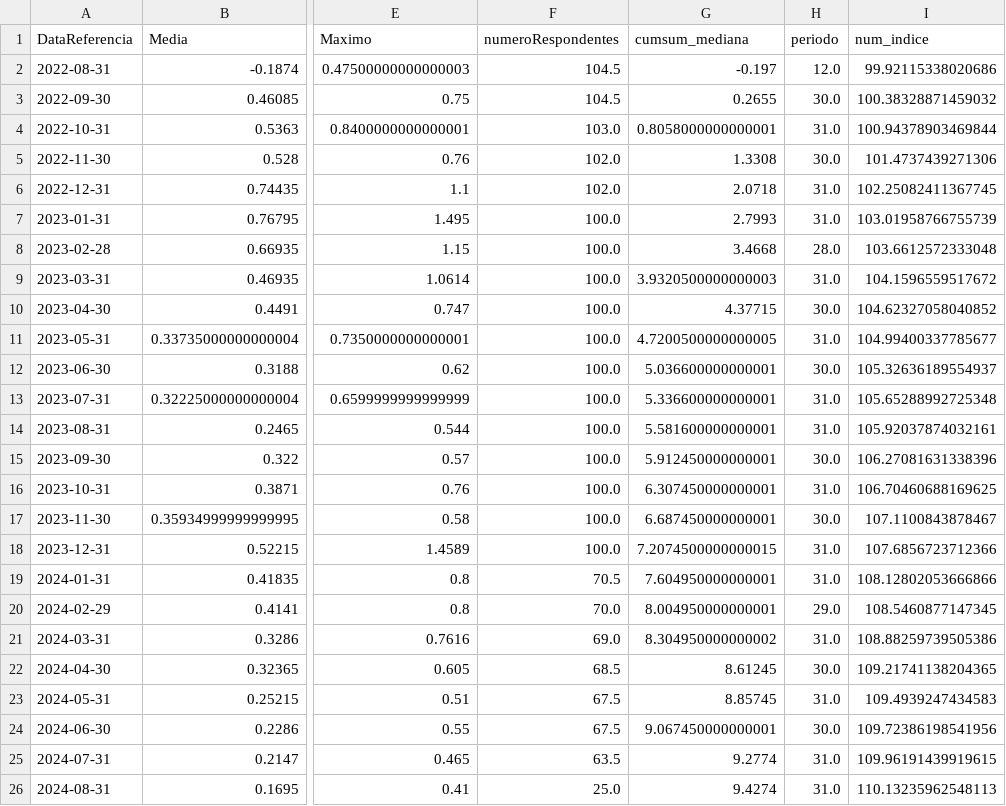
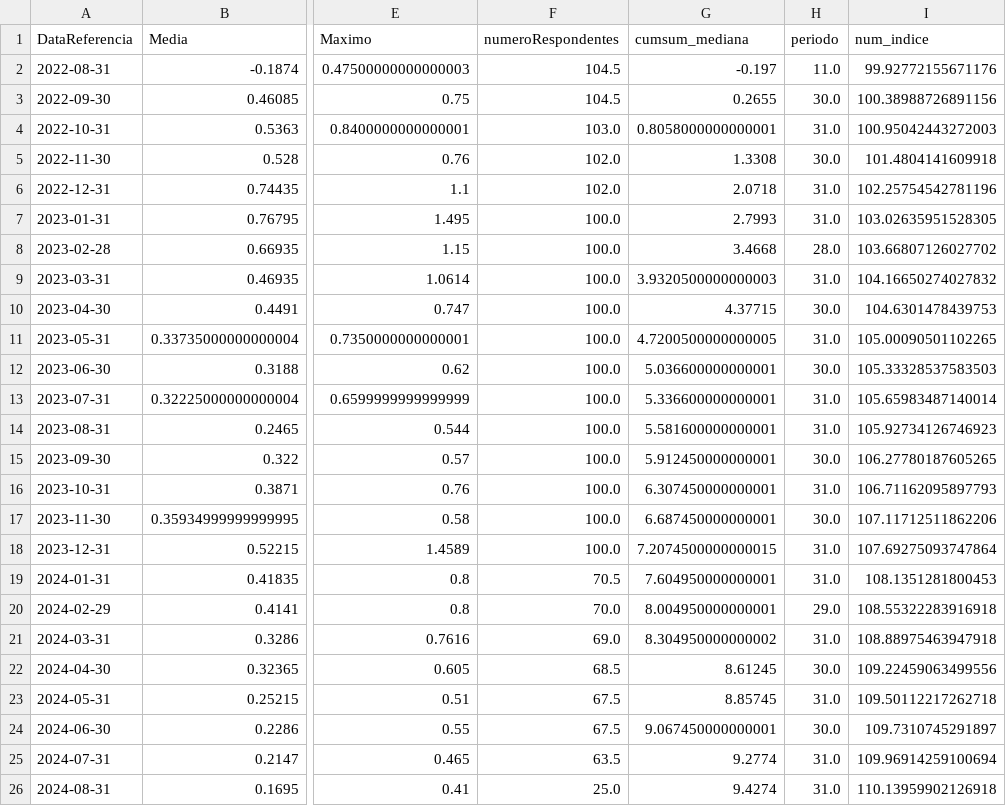
Before and after one commit to nobru01/BcB_Forcast, a CSV file: output/selic_ultima_expectativa.csv, drawn as a sheet; only a part is shown, gaps mark what is left out; the diff names each change by its address in the sheet, - before the commit and + after, or states it on an @@ line.

```diff
--- a/output/selic_ultima_expectativa.csv
+++ b/output/selic_ultima_expectativa.csv
-H2 (periodo): 12.0
+H2 (periodo): 11.0
-I2 (num_indice): 99.92115338020686
+I2 (num_indice): 99.92772155671176
-I3 (num_indice): 100.38328871459032
+I3 (num_indice): 100.38988726891156
-I4 (num_indice): 100.94378903469844
+I4 (num_indice): 100.95042443272003
-I5 (num_indice): 101.4737439271306
+I5 (num_indice): 101.4804141609918
-I6 (num_indice): 102.25082411367745
+I6 (num_indice): 102.25754542781196
-I7 (num_indice): 103.01958766755739
+I7 (num_indice): 103.02635951528305
-I8 (num_indice): 103.6612572333048
+I8 (num_indice): 103.66807126027702
-I9 (num_indice): 104.1596559517672
+I9 (num_indice): 104.16650274027832
-I10 (num_indice): 104.62327058040852
+I10 (num_indice): 104.6301478439753
-I11 (num_indice): 104.99400337785677
+I11 (num_indice): 105.00090501102265
-I12 (num_indice): 105.32636189554937
+I12 (num_indice): 105.33328537583503
-I13 (num_indice): 105.65288992725348
+I13 (num_indice): 105.65983487140014
-I14 (num_indice): 105.92037874032161
+I14 (num_indice): 105.92734126746923
-I15 (num_indice): 106.27081631338396
+I15 (num_indice): 106.27780187605265
-I16 (num_indice): 106.70460688169625
+I16 (num_indice): 106.71162095897793
-I17 (num_indice): 107.1100843878467
+I17 (num_indice): 107.11712511862206
-I18 (num_indice): 107.6856723712366
+I18 (num_indice): 107.69275093747864
-I19 (num_indice): 108.12802053666866
+I19 (num_indice): 108.1351281800453
-I20 (num_indice): 108.5460877147345
+I20 (num_indice): 108.55322283916918
-I21 (num_indice): 108.88259739505386
+I21 (num_indice): 108.88975463947918
-I22 (num_indice): 109.21741138204365
+I22 (num_indice): 109.22459063499556
-I23 (num_indice): 109.4939247434583
+I23 (num_indice): 109.50112217262718
-I24 (num_indice): 109.72386198541956
+I24 (num_indice): 109.7310745291897
-I25 (num_indice): 109.96191439919615
+I25 (num_indice): 109.96914259100694
-I26 (num_indice): 110.13235962548113
+I26 (num_indice): 110.13959902126918
```
Also changed, not shown: output/num_indice_selic_ipca_diferenca.csv, 5 other files.
